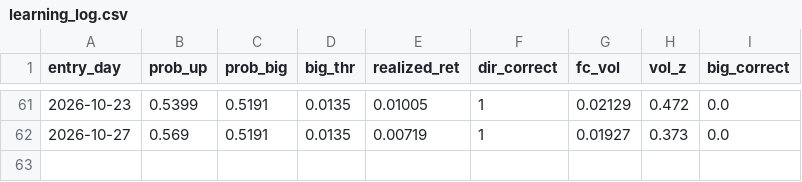
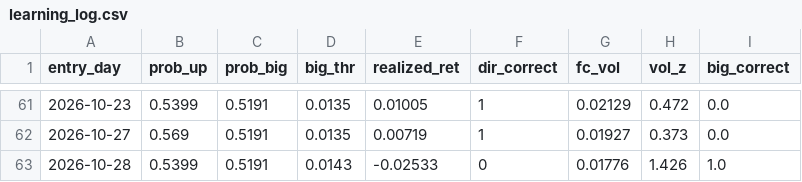
Before and after one commit to kevinrambhia11/nvda-news-quant, a CSV file: artifacts/learning_log.csv, drawn as a sheet; only a part is shown, gaps mark what is left out.

```diff
--- a/artifacts/learning_log.csv
+++ b/artifacts/learning_log.csv
@@ -62 +62,2 @@ entry_day,prob_up,prob_big,big_thr,realized_ret,dir_correct,fc_vol,vol_z,big_cor
 2026-10-27,0.569,0.5191,0.0135,0.00719,1,0.01927,0.373,0.0
+2026-10-28,0.5399,0.5191,0.0143,-0.02533,0,0.01776,1.426,1.0
```
Also changed, not shown: artifacts/cache/prices_NVDA.csv, 1 other file.
